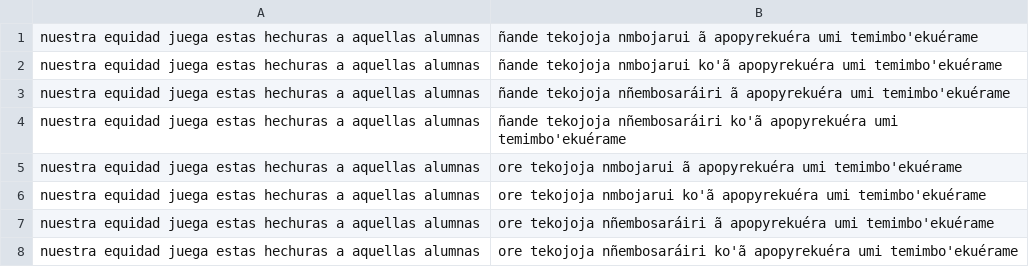
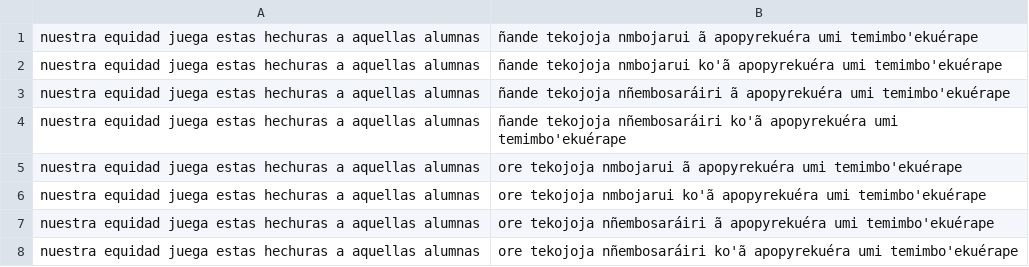
Before and after one commit to baladon-lucas-pardinas/SyntaxGrammar-es-gn, a CSV file: grammar/guarani/final.csv, drawn as a sheet.

```diff
--- a/grammar/guarani/final.csv
+++ b/grammar/guarani/final.csv
@@ -1,8 +1,8 @@
-nuestra equidad juega estas hechuras a aquellas alumnas,ñande tekojoja nmbojarui ã apopyrekuéra umi temimbo'ekuérame
-nuestra equidad juega estas hechuras a aquellas alumnas,ñande tekojoja nmbojarui ko'ã apopyrekuéra umi temimbo'ekuérame
-nuestra equidad juega estas hechuras a aquellas alumnas,ñande tekojoja nñembosaráiri ã apopyrekuéra umi temimbo'ekuérame
-nuestra equidad juega estas hechuras a aquellas alumnas,ñande tekojoja nñembosaráiri ko'ã apopyrekuéra umi temimbo'ekuérame
-nuestra equidad juega estas hechuras a aquellas alumnas,ore tekojoja nmbojarui ã apopyrekuéra umi temimbo'ekuérame
-nuestra equidad juega estas hechuras a aquellas alumnas,ore tekojoja nmbojarui ko'ã apopyrekuéra umi temimbo'ekuérame
-nuestra equidad juega estas hechuras a aquellas alumnas,ore tekojoja nñembosaráiri ã apopyrekuéra umi temimbo'ekuérame
-nuestra equidad juega estas hechuras a aquellas alumnas,ore tekojoja nñembosaráiri ko'ã apopyrekuéra umi temimbo'ekuérame
+nuestra equidad juega estas hechuras a aquellas alumnas,ñande tekojoja nmbojarui ã apopyrekuéra umi temimbo'ekuérape
+nuestra equidad juega estas hechuras a aquellas alumnas,ñande tekojoja nmbojarui ko'ã apopyrekuéra umi temimbo'ekuérape
+nuestra equidad juega estas hechuras a aquellas alumnas,ñande tekojoja nñembosaráiri ã apopyrekuéra umi temimbo'ekuérape
+nuestra equidad juega estas hechuras a aquellas alumnas,ñande tekojoja nñembosaráiri ko'ã apopyrekuéra umi temimbo'ekuérape
+nuestra equidad juega estas hechuras a aquellas alumnas,ore tekojoja nmbojarui ã apopyrekuéra umi temimbo'ekuérape
+nuestra equidad juega estas hechuras a aquellas alumnas,ore tekojoja nmbojarui ko'ã apopyrekuéra umi temimbo'ekuérape
+nuestra equidad juega estas hechuras a aquellas alumnas,ore tekojoja nñembosaráiri ã apopyrekuéra umi temimbo'ekuérape
+nuestra equidad juega estas hechuras a aquellas alumnas,ore tekojoja nñembosaráiri ko'ã apopyrekuéra umi temimbo'ekuérape
```
Also changed, not shown: 4 other files.
